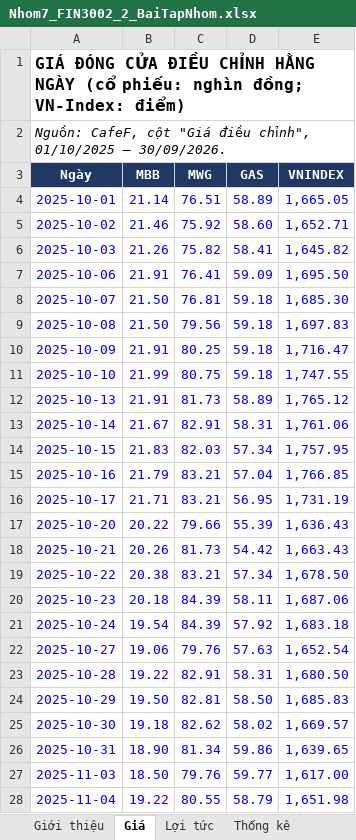
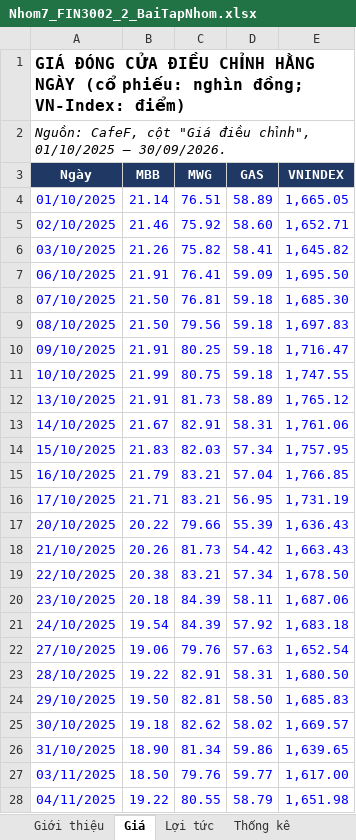
Before and after one commit to tnhvg/Hasu-Tech, an Excel workbook: bai_tap_dau_tu_tai_chinh/bai_tap_nhom/Nhom7_FIN3002_2_BaiTapNhom.xlsx, sheet Giá, drawn as a sheet; only a part is shown; values as stored, in another font and other column widths than the file's, no borders; the diff covers the shown part only; the diff names each change by its address in the sheet, - before the commit and + after, or states it on an @@ line.

```diff
--- a/bai_tap_dau_tu_tai_chinh/bai_tap_nhom/Nhom7_FIN3002_2_BaiTapNhom.xlsx (sheet Giá)
+++ b/bai_tap_dau_tu_tai_chinh/bai_tap_nhom/Nhom7_FIN3002_2_BaiTapNhom.xlsx (sheet Giá)
-A4 (Ngày): 2025-10-01
+A4 (Ngày): 01/10/2025
-A5 (Ngày): 2025-10-02
+A5 (Ngày): 02/10/2025
-A6 (Ngày): 2025-10-03
+A6 (Ngày): 03/10/2025
-A7 (Ngày): 2025-10-06
+A7 (Ngày): 06/10/2025
-A8 (Ngày): 2025-10-07
+A8 (Ngày): 07/10/2025
-A9 (Ngày): 2025-10-08
+A9 (Ngày): 08/10/2025
-A10 (Ngày): 2025-10-09
+A10 (Ngày): 09/10/2025
-A11 (Ngày): 2025-10-10
+A11 (Ngày): 10/10/2025
-A12 (Ngày): 2025-10-13
+A12 (Ngày): 13/10/2025
-A13 (Ngày): 2025-10-14
+A13 (Ngày): 14/10/2025
-A14 (Ngày): 2025-10-15
+A14 (Ngày): 15/10/2025
-A15 (Ngày): 2025-10-16
+A15 (Ngày): 16/10/2025
-A16 (Ngày): 2025-10-17
+A16 (Ngày): 17/10/2025
-A17 (Ngày): 2025-10-20
+A17 (Ngày): 20/10/2025
-A18 (Ngày): 2025-10-21
+A18 (Ngày): 21/10/2025
-A19 (Ngày): 2025-10-22
+A19 (Ngày): 22/10/2025
-A20 (Ngày): 2025-10-23
+A20 (Ngày): 23/10/2025
-A21 (Ngày): 2025-10-24
+A21 (Ngày): 24/10/2025
-A22 (Ngày): 2025-10-27
+A22 (Ngày): 27/10/2025
-A23 (Ngày): 2025-10-28
+A23 (Ngày): 28/10/2025
-A24 (Ngày): 2025-10-29
+A24 (Ngày): 29/10/2025
-A25 (Ngày): 2025-10-30
+A25 (Ngày): 30/10/2025
-A26 (Ngày): 2025-10-31
+A26 (Ngày): 31/10/2025
-A27 (Ngày): 2025-11-03
+A27 (Ngày): 03/11/2025
-A28 (Ngày): 2025-11-04
+A28 (Ngày): 04/11/2025
```
Also changed, not shown: 221 edited cells elsewhere in this sheet, sheet Biểu đồ giá, sheet Lợi tức, sheet Đường biên, sheet Hiệp phương sai, sheet Danh mục chọn, sheet Thống kê, 4 more sheets, charts or pictures, 11 other files.
